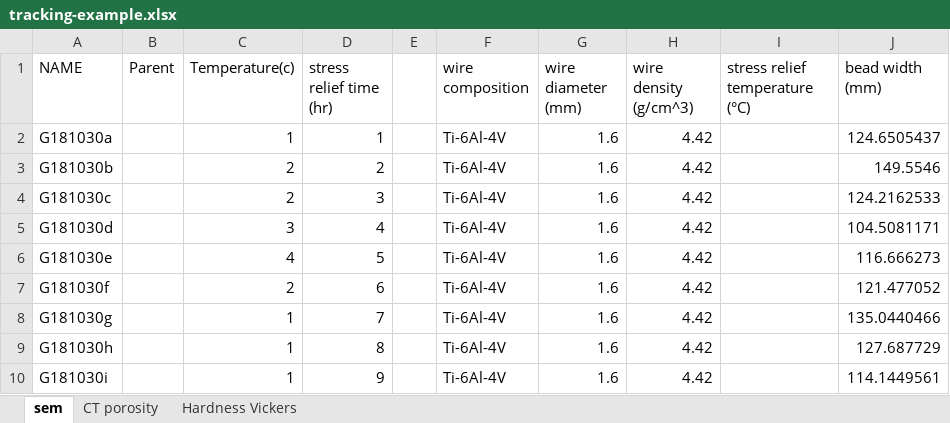
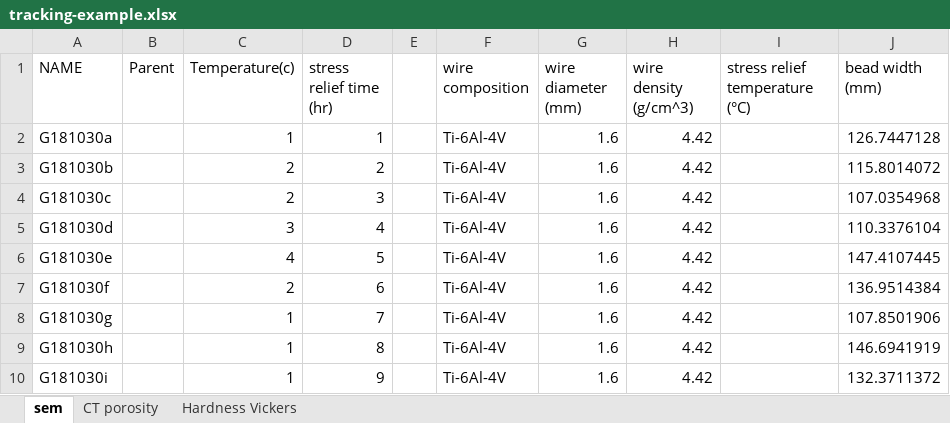
Before and after one commit to materials-commons/mcetl, an Excel workbook: test_data/tracking-example.xlsx, sheet sem, drawn as a sheet; values as stored, in another font and other column widths than the file's, no borders; the diff names each change by its address in the sheet, - before the commit and + after, or states it on an @@ line.

```diff
--- a/test_data/tracking-example.xlsx (sheet sem)
+++ b/test_data/tracking-example.xlsx (sheet sem)
-J2 (bead width (mm)): 124.6505437
+J2 (bead width (mm)): 126.7447128
-J3 (bead width (mm)): 149.5546
+J3 (bead width (mm)): 115.8014072
-J4 (bead width (mm)): 124.2162533
+J4 (bead width (mm)): 107.0354968
-J5 (bead width (mm)): 104.5081171
+J5 (bead width (mm)): 110.3376104
-J6 (bead width (mm)): 116.666273
+J6 (bead width (mm)): 147.4107445
-J7 (bead width (mm)): 121.477052
+J7 (bead width (mm)): 136.9514384
-J8 (bead width (mm)): 135.0440466
+J8 (bead width (mm)): 107.8501906
-J9 (bead width (mm)): 127.687729
+J9 (bead width (mm)): 146.6941919
-J10 (bead width (mm)): 114.1449561
+J10 (bead width (mm)): 132.3711372
```
Also changed, not shown: sheet CT porosity, sheet Hardness Vickers, 3 other files.
